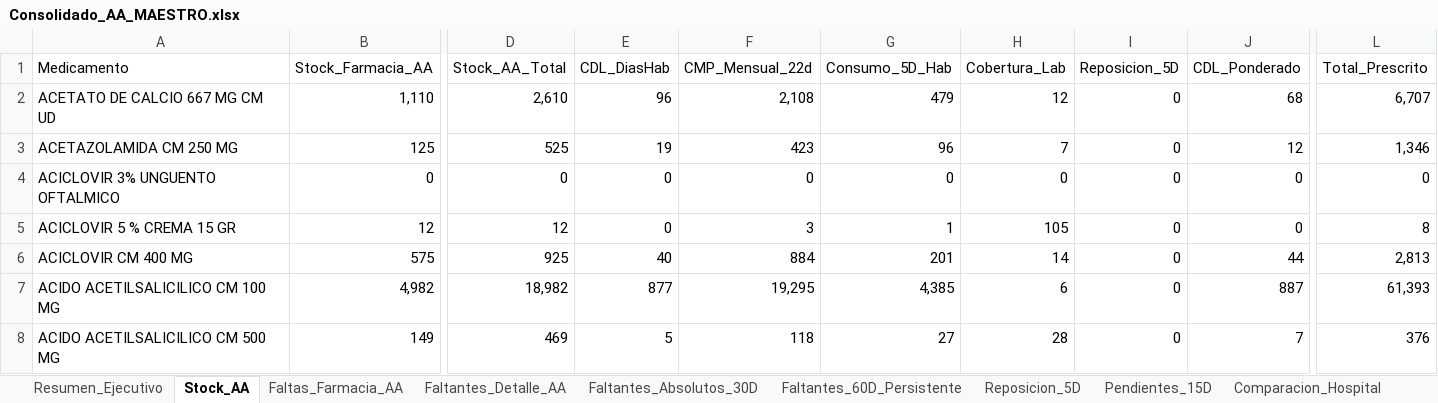
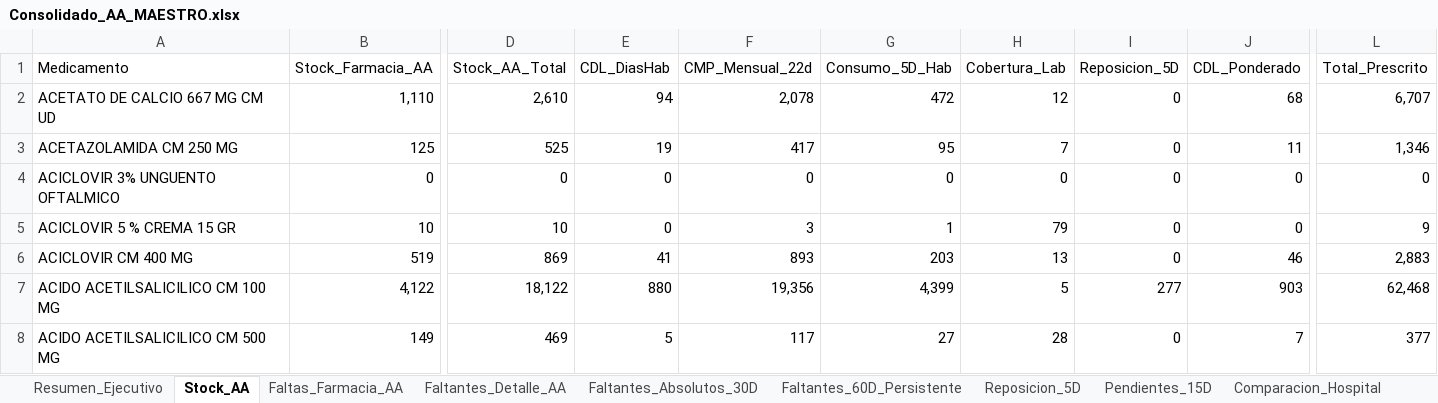
Before and after one commit to danielalfonsocc-rgb/maestro-aa-farmacia, an Excel workbook: Consolidado_AA_MAESTRO.xlsx, sheet Stock_AA, drawn as a sheet; only a part is shown, gaps mark what is left out; values as stored, in another font and other column widths than the file's, no cell formats; the diff covers the shown part only; the diff names each change by its address in the sheet, - before the commit and + after, or states it on an @@ line.

```diff
--- a/Consolidado_AA_MAESTRO.xlsx (sheet Stock_AA)
+++ b/Consolidado_AA_MAESTRO.xlsx (sheet Stock_AA)
-E2 (CDL_DiasHab): 96
+E2 (CDL_DiasHab): 94
-F2 (CMP_Mensual_22d): 2,108
+F2 (CMP_Mensual_22d): 2,078
-G2 (Consumo_5D_Hab): 479
+G2 (Consumo_5D_Hab): 472
-F3 (CMP_Mensual_22d): 423
+F3 (CMP_Mensual_22d): 417
-G3 (Consumo_5D_Hab): 96
+G3 (Consumo_5D_Hab): 95
-J3 (CDL_Ponderado): 12
+J3 (CDL_Ponderado): 11
-B5 (Stock_Farmacia_AA): 12
+B5 (Stock_Farmacia_AA): 10
-D5 (Stock_AA_Total): 12
+D5 (Stock_AA_Total): 10
-H5 (Cobertura_Lab): 105
+H5 (Cobertura_Lab): 79
-L5 (Total_Prescrito): 8
+L5 (Total_Prescrito): 9
-B6 (Stock_Farmacia_AA): 575
+B6 (Stock_Farmacia_AA): 519
-D6 (Stock_AA_Total): 925
+D6 (Stock_AA_Total): 869
-E6 (CDL_DiasHab): 40
+E6 (CDL_DiasHab): 41
-F6 (CMP_Mensual_22d): 884
+F6 (CMP_Mensual_22d): 893
-G6 (Consumo_5D_Hab): 201
+G6 (Consumo_5D_Hab): 203
-H6 (Cobertura_Lab): 14
+H6 (Cobertura_Lab): 13
-J6 (CDL_Ponderado): 44
+J6 (CDL_Ponderado): 46
-L6 (Total_Prescrito): 2,813
+L6 (Total_Prescrito): 2,883
-B7 (Stock_Farmacia_AA): 4,982
+B7 (Stock_Farmacia_AA): 4,122
-D7 (Stock_AA_Total): 18,982
+D7 (Stock_AA_Total): 18,122
-E7 (CDL_DiasHab): 877
+E7 (CDL_DiasHab): 880
-F7 (CMP_Mensual_22d): 19,295
+F7 (CMP_Mensual_22d): 19,356
-G7 (Consumo_5D_Hab): 4,385
+G7 (Consumo_5D_Hab): 4,399
-H7 (Cobertura_Lab): 6
+H7 (Cobertura_Lab): 5
-I7 (Reposicion_5D): 0
+I7 (Reposicion_5D): 277
-J7 (CDL_Ponderado): 887
+J7 (CDL_Ponderado): 903
-L7 (Total_Prescrito): 61,393
+L7 (Total_Prescrito): 62,468
-F8 (CMP_Mensual_22d): 118
+F8 (CMP_Mensual_22d): 117
-L8 (Total_Prescrito): 376
+L8 (Total_Prescrito): 377
```
Also changed, not shown: 1 added row and 1859 edited cells elsewhere in this sheet, sheet Pedido_Farm_Bodega, sheet Pedido_Repos_Bodega, sheet SGLI_Estres, sheet Consumo_Mensual, sheet Tendencia_Semanal, sheet Reposicion_5D, 13 more sheets, cell formats, Resumen_Pedidos_AA.xlsx, 1 other file.
